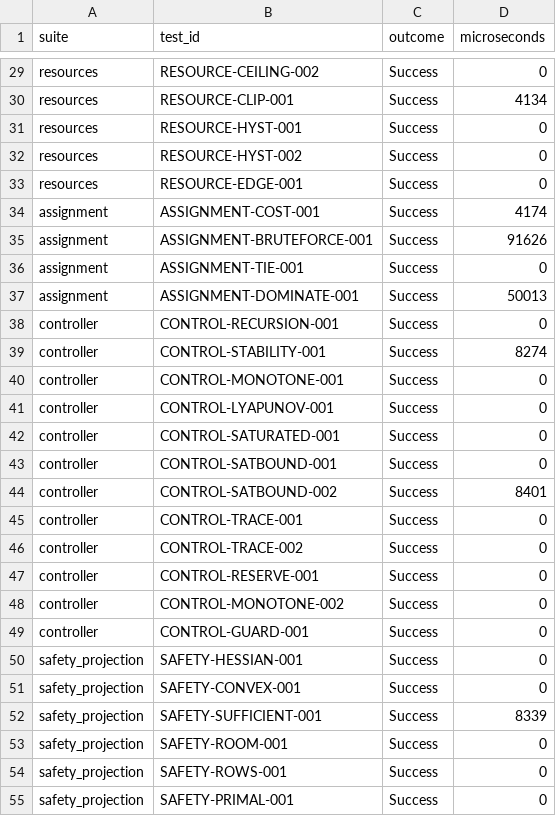
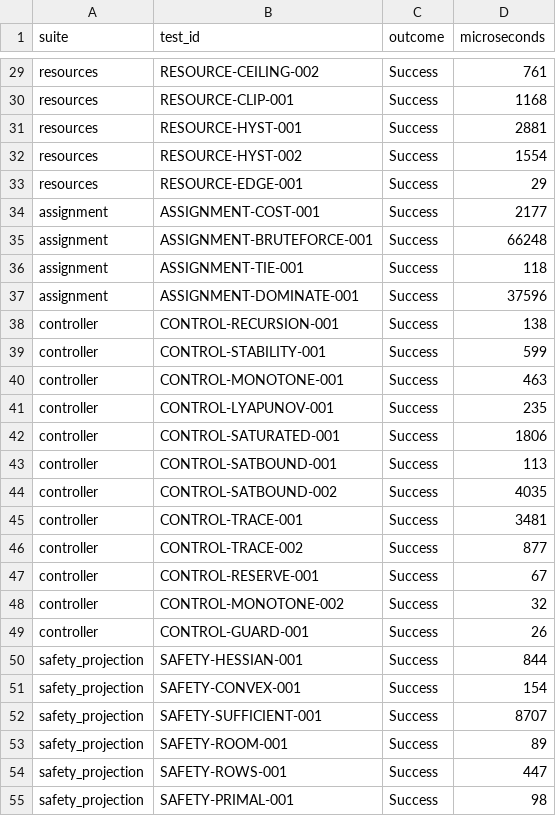
Before and after one commit to Wu-kaixin/Crowd-Management, a CSV file: artifacts/math_verification/test_results.csv, drawn as a sheet; only a part is shown, gaps mark what is left out; the diff covers the shown part only.

```diff
--- a/artifacts/math_verification/test_results.csv
+++ b/artifacts/math_verification/test_results.csv
@@ -29,27 +29,27 @@
-"resources","RESOURCE-CEILING-002","Success",0
-"resources","RESOURCE-CLIP-001","Success",4134
-"resources","RESOURCE-HYST-001","Success",0
-"resources","RESOURCE-HYST-002","Success",0
-"resources","RESOURCE-EDGE-001","Success",0
-"assignment","ASSIGNMENT-COST-001","Success",4174
-"assignment","ASSIGNMENT-BRUTEFORCE-001","Success",91626
-"assignment","ASSIGNMENT-TIE-001","Success",0
-"assignment","ASSIGNMENT-DOMINATE-001","Success",50013
-"controller","CONTROL-RECURSION-001","Success",0
-"controller","CONTROL-STABILITY-001","Success",8274
-"controller","CONTROL-MONOTONE-001","Success",0
-"controller","CONTROL-LYAPUNOV-001","Success",0
-"controller","CONTROL-SATURATED-001","Success",0
-"controller","CONTROL-SATBOUND-001","Success",0
-"controller","CONTROL-SATBOUND-002","Success",8401
-"controller","CONTROL-TRACE-001","Success",0
-"controller","CONTROL-TRACE-002","Success",0
-"controller","CONTROL-RESERVE-001","Success",0
-"controller","CONTROL-MONOTONE-002","Success",0
-"controller","CONTROL-GUARD-001","Success",0
-"safety_projection","SAFETY-HESSIAN-001","Success",0
-"safety_projection","SAFETY-CONVEX-001","Success",0
-"safety_projection","SAFETY-SUFFICIENT-001","Success",8339
-"safety_projection","SAFETY-ROOM-001","Success",0
-"safety_projection","SAFETY-ROWS-001","Success",0
-"safety_projection","SAFETY-PRIMAL-001","Success",0
+"resources","RESOURCE-CEILING-002","Success",761
+"resources","RESOURCE-CLIP-001","Success",1168
+"resources","RESOURCE-HYST-001","Success",2881
+"resources","RESOURCE-HYST-002","Success",1554
+"resources","RESOURCE-EDGE-001","Success",29
+"assignment","ASSIGNMENT-COST-001","Success",2177
+"assignment","ASSIGNMENT-BRUTEFORCE-001","Success",66248
+"assignment","ASSIGNMENT-TIE-001","Success",118
+"assignment","ASSIGNMENT-DOMINATE-001","Success",37596
+"controller","CONTROL-RECURSION-001","Success",138
+"controller","CONTROL-STABILITY-001","Success",599
+"controller","CONTROL-MONOTONE-001","Success",463
+"controller","CONTROL-LYAPUNOV-001","Success",235
+"controller","CONTROL-SATURATED-001","Success",1806
+"controller","CONTROL-SATBOUND-001","Success",113
+"controller","CONTROL-SATBOUND-002","Success",4035
+"controller","CONTROL-TRACE-001","Success",3481
+"controller","CONTROL-TRACE-002","Success",877
+"controller","CONTROL-RESERVE-001","Success",67
+"controller","CONTROL-MONOTONE-002","Success",32
+"controller","CONTROL-GUARD-001","Success",26
+"safety_projection","SAFETY-HESSIAN-001","Success",844
+"safety_projection","SAFETY-CONVEX-001","Success",154
+"safety_projection","SAFETY-SUFFICIENT-001","Success",8707
+"safety_projection","SAFETY-ROOM-001","Success",89
+"safety_projection","SAFETY-ROWS-001","Success",447
+"safety_projection","SAFETY-PRIMAL-001","Success",98
```
Also changed, not shown: 47 edited cells elsewhere in this file, 11 other files.
